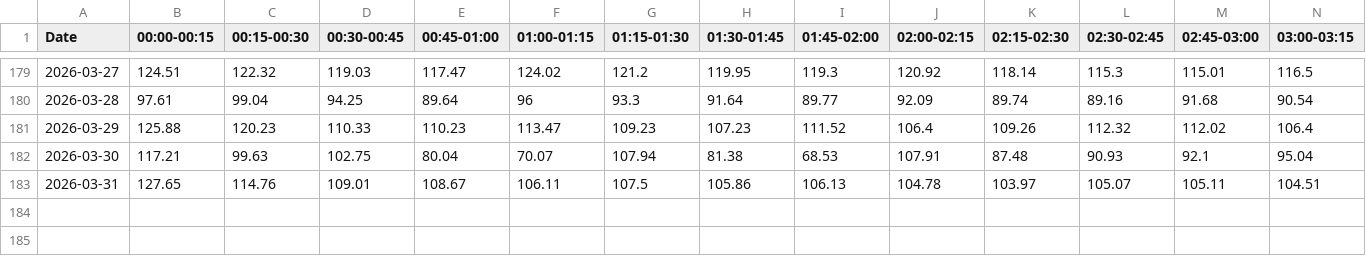
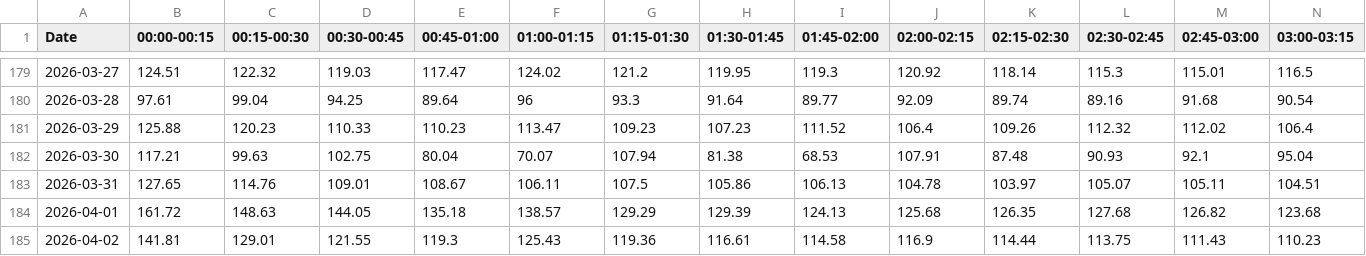
Before and after one commit to tvanlaerhoven/epex-client, a CSV file: data/AT-q.csv, drawn as a sheet; only a part is shown, gaps mark what is left out; rows hold the shown columns only; the diff names each change by its address in the sheet, - before the commit and + after, or states it on an @@ line.

Commit message:
Patch data

```diff
--- a/data/AT-q.csv
+++ b/data/AT-q.csv
+row 184: 2026-04-01 | 161.72 | 148.63 | 144.05 | 135.18 | 138.57 | 129.29 | 129.39 | 124.13 | 125.68 | 126.35 | 127.68 | 126.82 | 123.68
+row 185: 2026-04-02 | 141.81 | 129.01 | 121.55 | 119.3 | 125.43 | 119.36 | 116.61 | 114.58 | 116.9 | 114.44 | 113.75 | 111.43 | 110.23
```
Also changed, not shown: data/BE-q.csv, data/DK2-q.csv, 35 other files.
